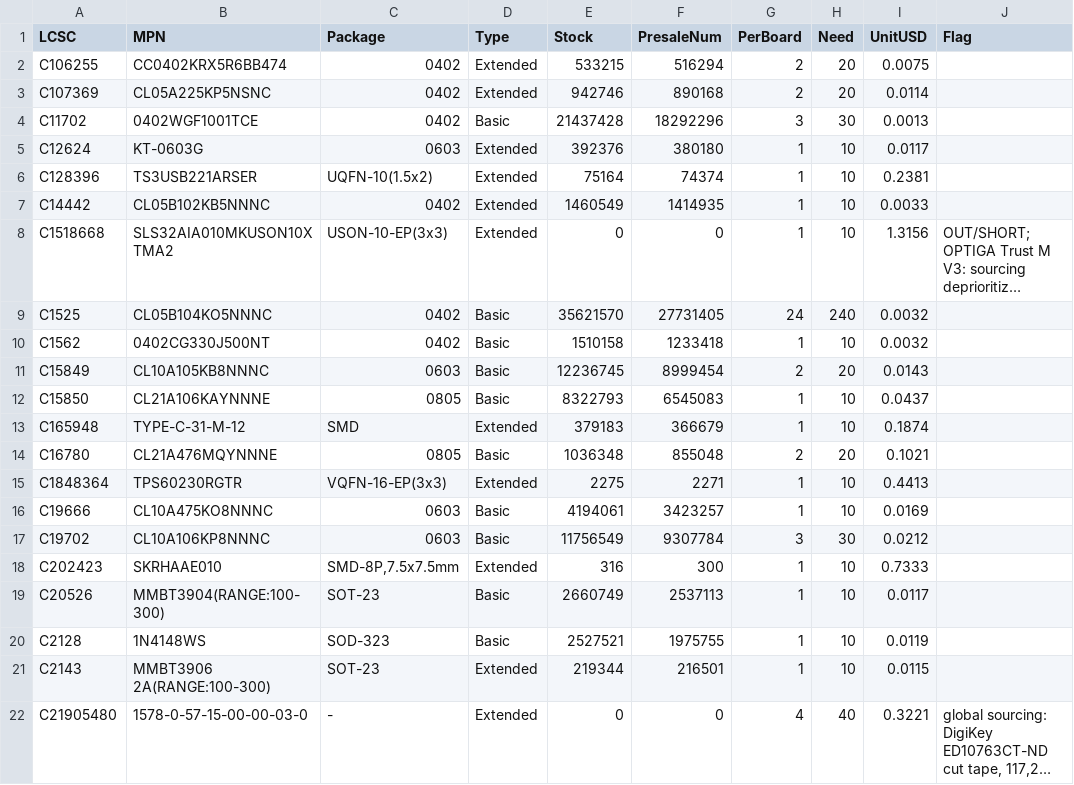
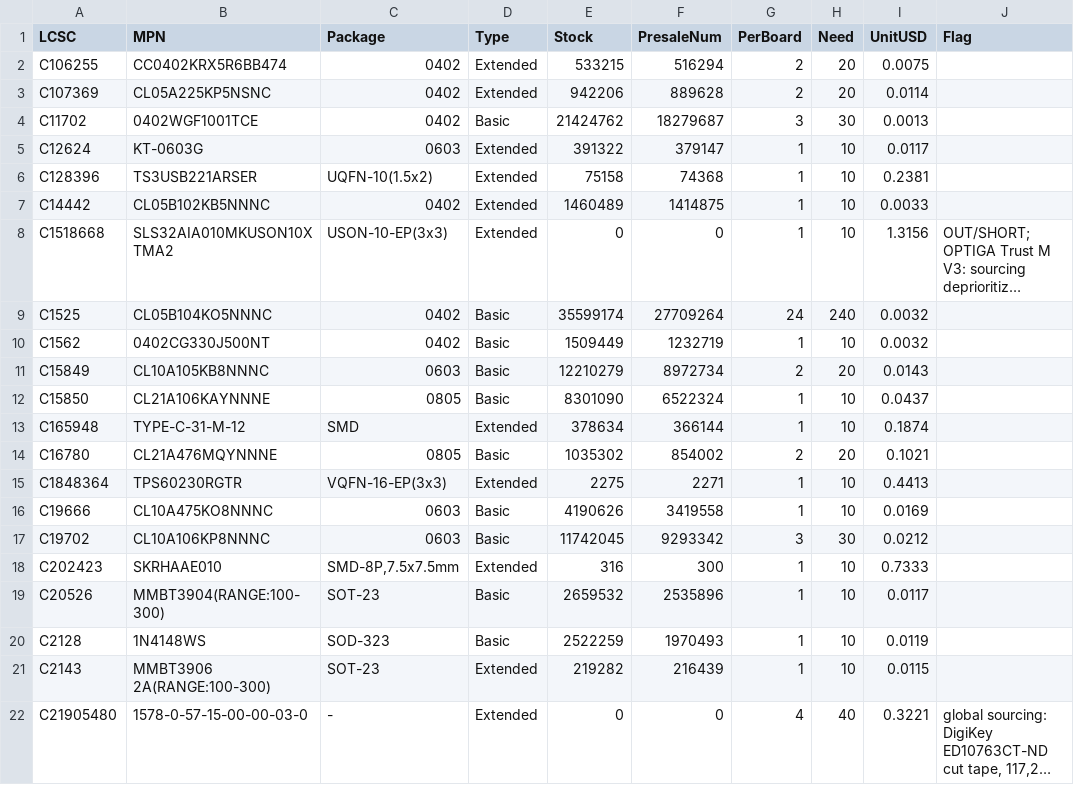
Before and after one commit to AmbireTech/ice, a CSV file: production/order/stock.csv, drawn as a sheet; only a part is shown; long unchanged cells end in …; the diff covers the shown part only; the diff names each change by its address in the sheet, - before the commit and + after, or states it on an @@ line.

```diff
--- a/production/order/stock.csv
+++ b/production/order/stock.csv
-E3 (Stock): 942746
+E3 (Stock): 942206
-F3 (PresaleNum): 890168
+F3 (PresaleNum): 889628
-E4 (Stock): 21437428
+E4 (Stock): 21424762
-F4 (PresaleNum): 18292296
+F4 (PresaleNum): 18279687
-E5 (Stock): 392376
+E5 (Stock): 391322
-F5 (PresaleNum): 380180
+F5 (PresaleNum): 379147
-E6 (Stock): 75164
+E6 (Stock): 75158
-F6 (PresaleNum): 74374
+F6 (PresaleNum): 74368
-E7 (Stock): 1460549
+E7 (Stock): 1460489
-F7 (PresaleNum): 1414935
+F7 (PresaleNum): 1414875
-E9 (Stock): 35621570
+E9 (Stock): 35599174
-F9 (PresaleNum): 27731405
+F9 (PresaleNum): 27709264
-E10 (Stock): 1510158
+E10 (Stock): 1509449
-F10 (PresaleNum): 1233418
+F10 (PresaleNum): 1232719
-E11 (Stock): 12236745
+E11 (Stock): 12210279
-F11 (PresaleNum): 8999454
+F11 (PresaleNum): 8972734
-E12 (Stock): 8322793
+E12 (Stock): 8301090
-F12 (PresaleNum): 6545083
+F12 (PresaleNum): 6522324
-E13 (Stock): 379183
+E13 (Stock): 378634
-F13 (PresaleNum): 366679
+F13 (PresaleNum): 366144
-E14 (Stock): 1036348
+E14 (Stock): 1035302
-F14 (PresaleNum): 855048
+F14 (PresaleNum): 854002
-E16 (Stock): 4194061
+E16 (Stock): 4190626
-F16 (PresaleNum): 3423257
+F16 (PresaleNum): 3419558
-E17 (Stock): 11756549
+E17 (Stock): 11742045
-F17 (PresaleNum): 9307784
+F17 (PresaleNum): 9293342
-E19 (Stock): 2660749
+E19 (Stock): 2659532
-F19 (PresaleNum): 2537113
+F19 (PresaleNum): 2535896
-E20 (Stock): 2527521
+E20 (Stock): 2522259
-F20 (PresaleNum): 1975755
+F20 (PresaleNum): 1970493
-E21 (Stock): 219344
+E21 (Stock): 219282
-F21 (PresaleNum): 216501
+F21 (PresaleNum): 216439
```
Also changed, not shown: 60 edited cells elsewhere in this file, production/order/jlc-plain/wallet_positions-jlc.csv, production/order/pcbway/wallet_centroid-pcbway.csv, 11 other files.
